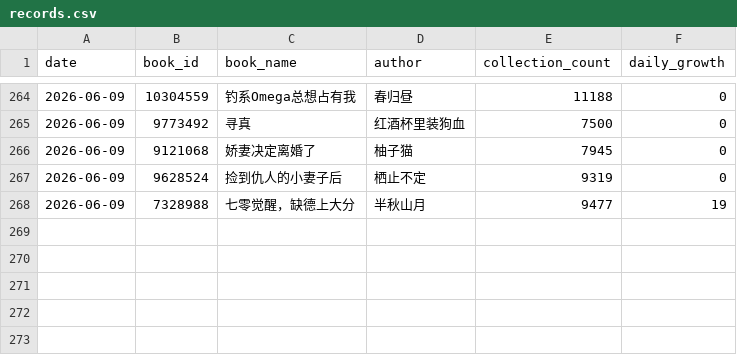
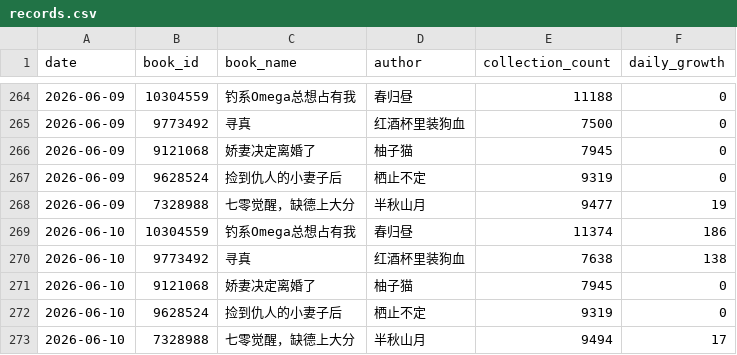
Before and after one commit to Rita1128/jjwxc-monitor, a CSV file: data/records.csv, drawn as a sheet; only a part is shown, gaps mark what is left out.

```diff
--- a/data/records.csv
+++ b/data/records.csv
@@ -268 +268,6 @@
 2026-06-09,7328988,七零觉醒，缺德上大分,半秋山月,9477,19
+2026-06-10,10304559,钓系Omega总想占有我,春归昼,11374,186
+2026-06-10,9773492,寻真,红酒杯里装狗血,7638,138
+2026-06-10,9121068,娇妻决定离婚了,柚子猫,7945,0
+2026-06-10,9628524,捡到仇人的小妻子后,栖止不定,9319,0
+2026-06-10,7328988,七零觉醒，缺德上大分,半秋山月,9494,17
```
